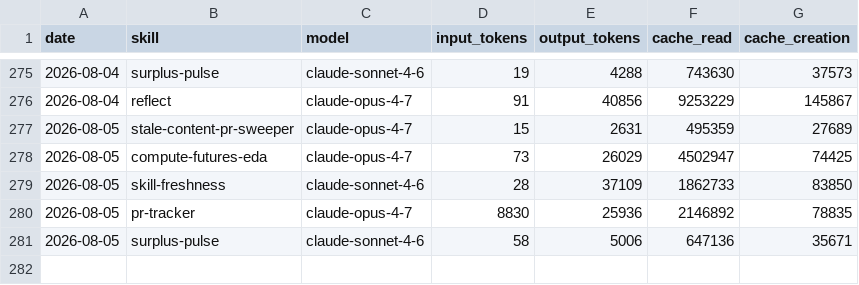
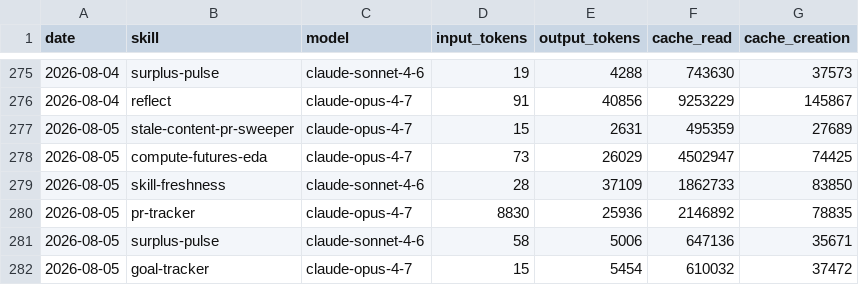
Before and after one commit to swarm-ai-research/aeon, a CSV file: memory/token-usage.csv, drawn as a sheet; only a part is shown, gaps mark what is left out; the diff names each change by its address in the sheet, - before the commit and + after, or states it on an @@ line.

Commit message:
chore(goal-tracker): auto-commit 2026-08-05

```diff
--- a/memory/token-usage.csv
+++ b/memory/token-usage.csv
+row 282: 2026-08-05 | goal-tracker | claude-opus-4-7 | 15 | 5454 | 610032 | 37472
```
Also changed, not shown: 7 other files.
